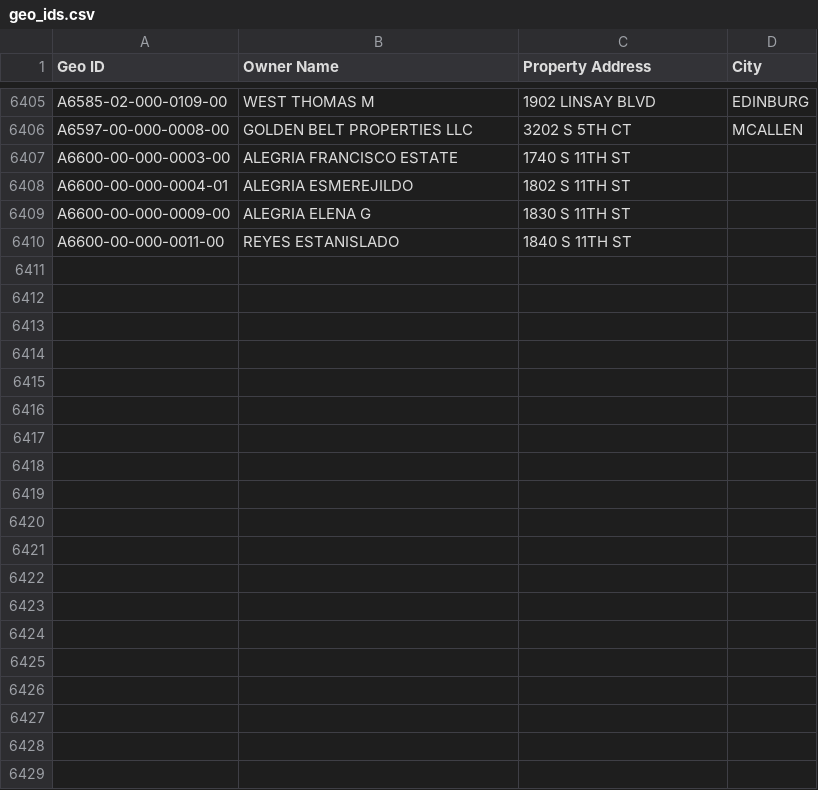
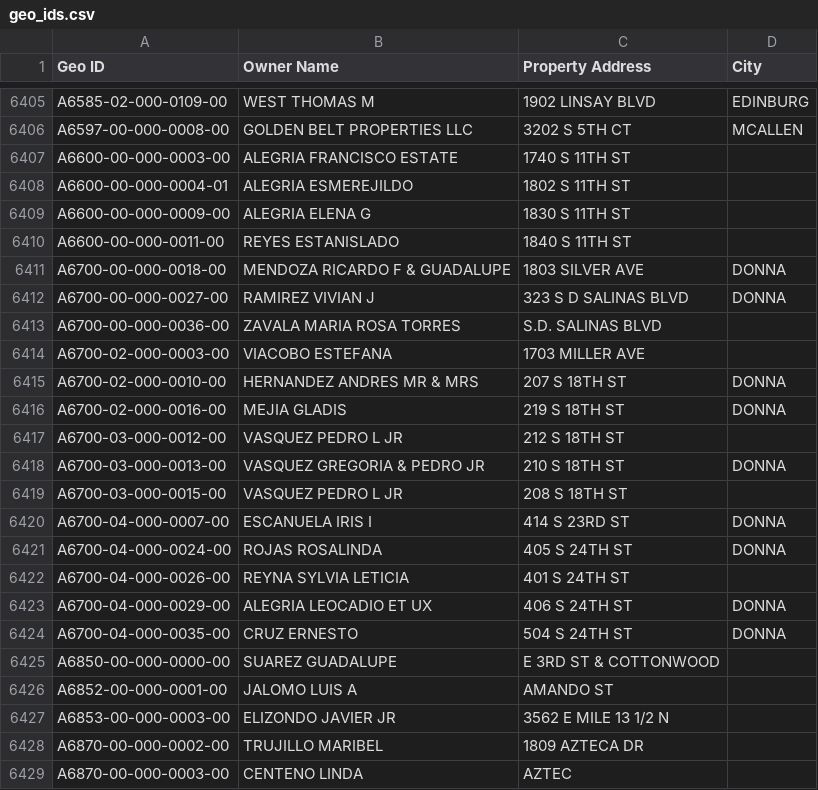
Before and after one commit to martinherrerajr33-source/hidalgo-tax-watch, a CSV file: input/geo_ids.csv, drawn as a sheet; only a part is shown, gaps mark what is left out; the diff covers the shown part only; the diff names each change by its address in the sheet, - before the commit and + after, or states it on an @@ line.

```diff
--- a/input/geo_ids.csv
+++ b/input/geo_ids.csv
+row 6411: A6700-00-000-0018-00 | MENDOZA RICARDO F & GUADALUPE | 1803 SILVER AVE | DONNA
+row 6412: A6700-00-000-0027-00 | RAMIREZ VIVIAN J | 323 S D SALINAS BLVD | DONNA
+row 6413: A6700-00-000-0036-00 | ZAVALA MARIA ROSA TORRES | S.D. SALINAS BLVD
+row 6414: A6700-02-000-0003-00 | VIACOBO ESTEFANA | 1703 MILLER AVE
+row 6415: A6700-02-000-0010-00 | HERNANDEZ ANDRES MR & MRS | 207 S 18TH ST | DONNA
+row 6416: A6700-02-000-0016-00 | MEJIA GLADIS | 219 S 18TH ST | DONNA
+row 6417: A6700-03-000-0012-00 | VASQUEZ PEDRO L JR | 212 S 18TH ST
+row 6418: A6700-03-000-0013-00 | VASQUEZ GREGORIA & PEDRO JR | 210 S 18TH ST | DONNA
+row 6419: A6700-03-000-0015-00 | VASQUEZ PEDRO L JR | 208 S 18TH ST
+row 6420: A6700-04-000-0007-00 | ESCANUELA IRIS I | 414 S 23RD ST | DONNA
+row 6421: A6700-04-000-0024-00 | ROJAS ROSALINDA | 405 S 24TH ST | DONNA
+row 6422: A6700-04-000-0026-00 | REYNA SYLVIA LETICIA | 401 S 24TH ST
+row 6423: A6700-04-000-0029-00 | ALEGRIA LEOCADIO ET UX | 406 S 24TH ST | DONNA
+row 6424: A6700-04-000-0035-00 | CRUZ ERNESTO | 504 S 24TH ST | DONNA
+row 6425: A6850-00-000-0000-00 | SUAREZ GUADALUPE | E 3RD ST & COTTONWOOD
+row 6426: A6852-00-000-0001-00 | JALOMO LUIS A | AMANDO ST
+row 6427: A6853-00-000-0003-00 | ELIZONDO JAVIER JR | 3562 E MILE 13 1/2 N
+row 6428: A6870-00-000-0002-00 | TRUJILLO MARIBEL | 1809 AZTECA DR
+row 6429: A6870-00-000-0003-00 | CENTENO LINDA | AZTEC
```
Also changed, not shown: 35 added rows elsewhere in this file, 1 other file.
